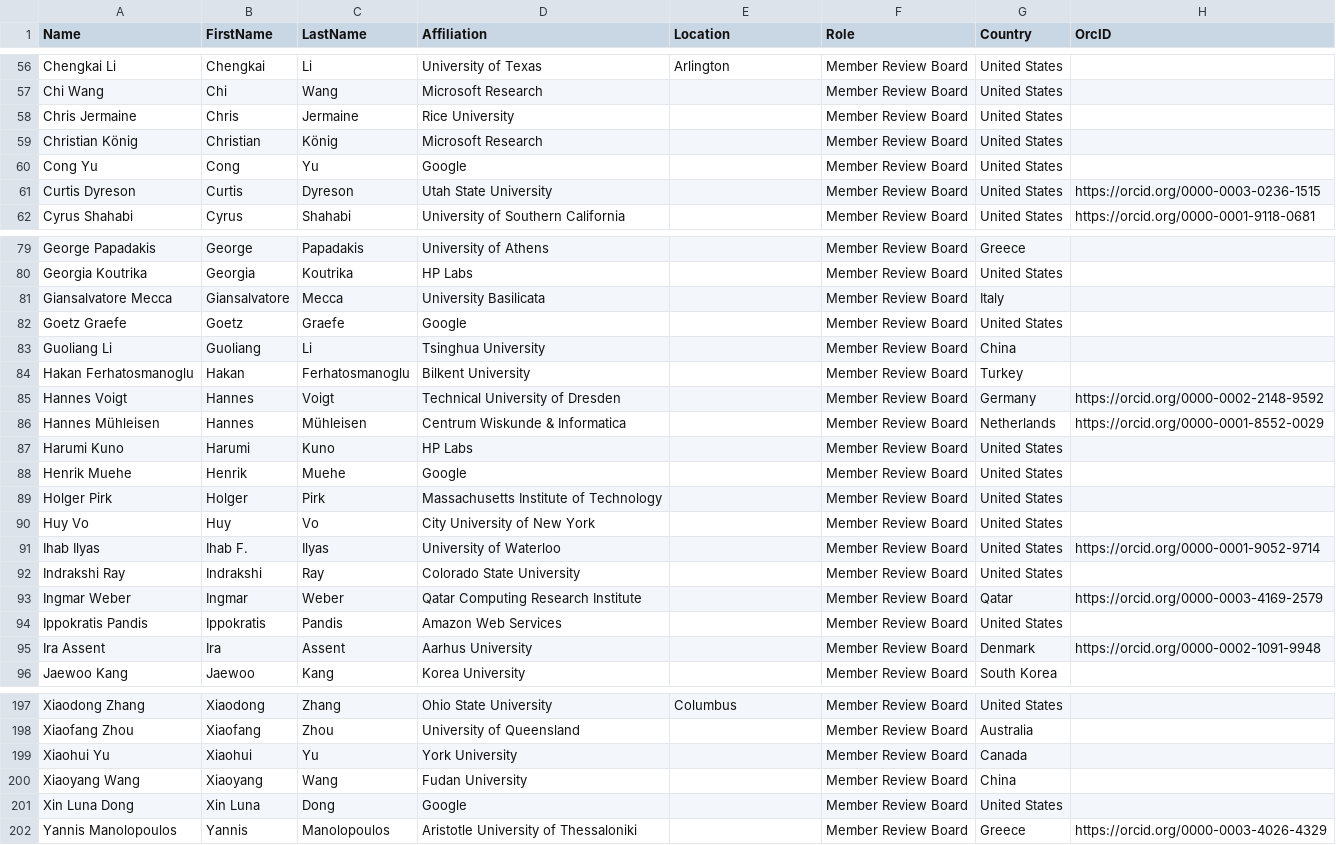
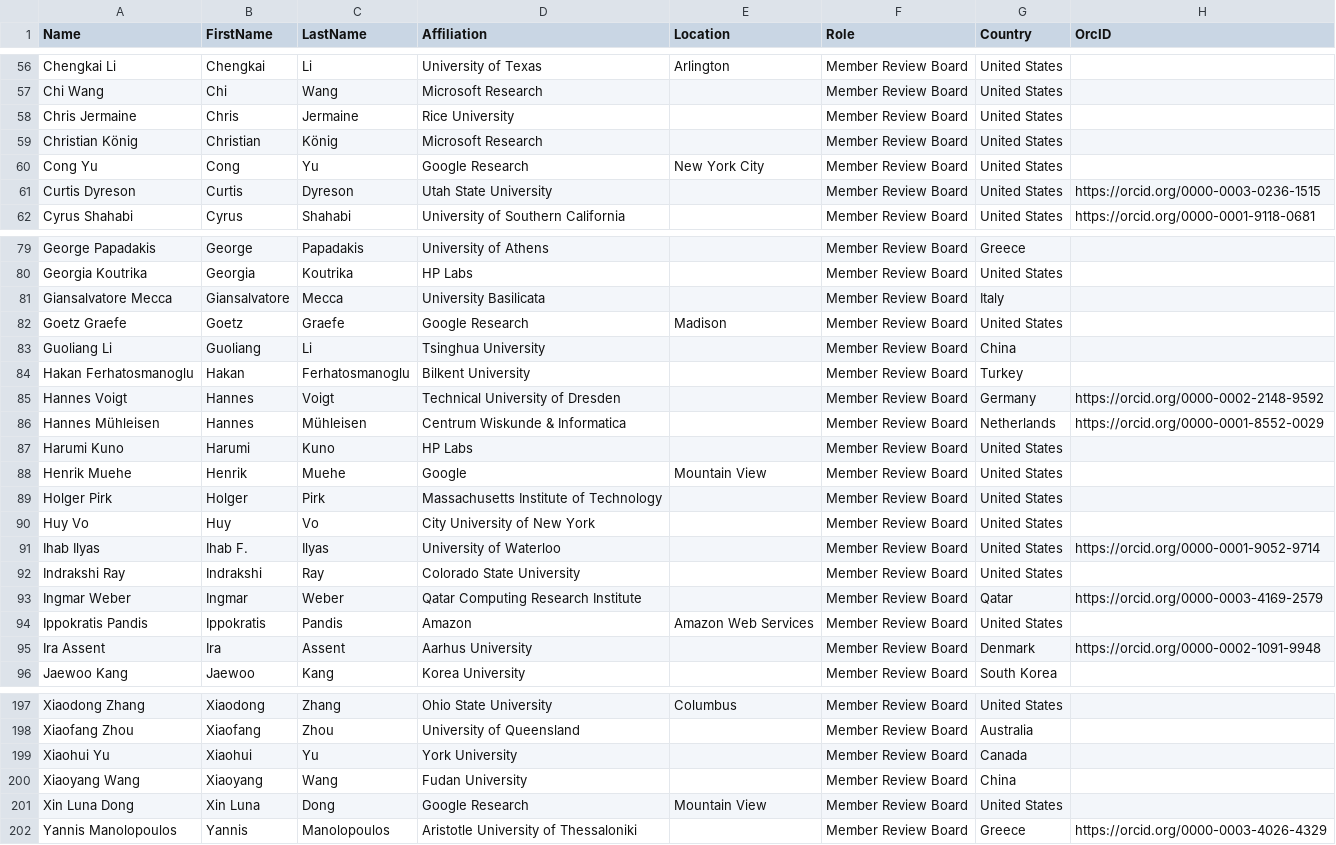
Before and after one commit to hertacao/VLDB, a CSV file: csv/VLDB10.CSV, drawn as a sheet; only a part is shown, gaps mark what is left out; the diff covers the shown part only.

```diff
--- a/csv/VLDB10.CSV
+++ b/csv/VLDB10.CSV
@@ -59,3 +59,3 @@ Chris Jermaine ,Chris,Jermaine,Rice University,,Member Review Board,United State
 Christian König ,Christian,König,Microsoft Research,,Member Review Board,United States,
-Cong Yu ,Cong,Yu,Google,,Member Review Board,United States,
+Cong Yu ,Cong,Yu,Google Research,New York City,Member Review Board,United States,
 Curtis Dyreson ,Curtis,Dyreson,Utah State University,,Member Review Board,United States,https://orcid.org/0000-0003-0236-1515
@@ -81,3 +81,3 @@ Georgia Koutrika ,Georgia,Koutrika,HP Labs,,Member Review Board,United States,
 Giansalvatore Mecca ,Giansalvatore,Mecca,University Basilicata,,Member Review Board,Italy,
-Goetz Graefe ,Goetz,Graefe,Google,,Member Review Board,United States,
+Goetz Graefe ,Goetz,Graefe,Google Research,Madison,Member Review Board,United States,
 Guoliang Li ,Guoliang,Li,Tsinghua University,,Member Review Board,China,
@@ -87,3 +87,3 @@ Hannes Mühleisen ,Hannes,Mühleisen,Centrum Wiskunde & Informatica,,Member Revi
 Harumi Kuno ,Harumi,Kuno,HP Labs,,Member Review Board,United States,
-Henrik Muehe ,Henrik,Muehe,Google,,Member Review Board,United States,
+Henrik Muehe ,Henrik,Muehe,Google,Mountain View,Member Review Board,United States,
 Holger Pirk ,Holger,Pirk,Massachusetts Institute of Technology,,Member Review Board,United States,
@@ -93,3 +93,3 @@ Indrakshi Ray ,Indrakshi,Ray,Colorado State University,,Member Review Board,Unit
 Ingmar Weber ,Ingmar,Weber,Qatar Computing Research Institute,,Member Review Board,Qatar,https://orcid.org/0000-0003-4169-2579
-Ippokratis Pandis ,Ippokratis,Pandis,Amazon Web Services,,Member Review Board,United States,
+Ippokratis Pandis ,Ippokratis,Pandis,Amazon,Amazon Web Services,Member Review Board,United States,
 Ira Assent ,Ira,Assent,Aarhus University,,Member Review Board,Denmark,https://orcid.org/0000-0002-1091-9948
@@ -200,3 +200,3 @@ Xiaohui Yu ,Xiaohui,Yu,York University,,Member Review Board,Canada,
 Xiaoyang Wang ,Xiaoyang,Wang,Fudan University,,Member Review Board,China,
-Xin Luna Dong ,Xin Luna,Dong,Google,,Member Review Board,United States,
+Xin Luna Dong ,Xin Luna,Dong,Google Research,Mountain View,Member Review Board,United States,
 Yannis Manolopoulos ,Yannis,Manolopoulos,Aristotle University of Thessaloniki,,Member Review Board,Greece,https://orcid.org/0000-0003-4026-4329
```
Also changed, not shown: 1 edited cell elsewhere in this file, csv/VLDB11.CSV, csv/VLDB12.CSV, 7 other files.
